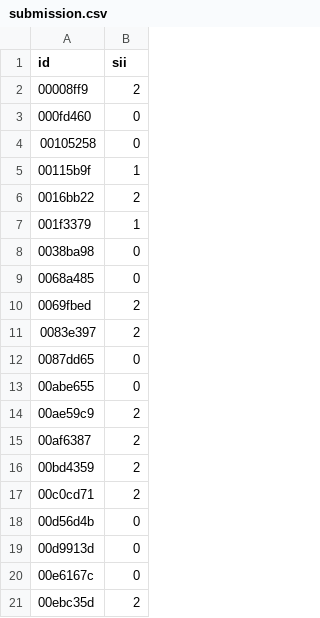
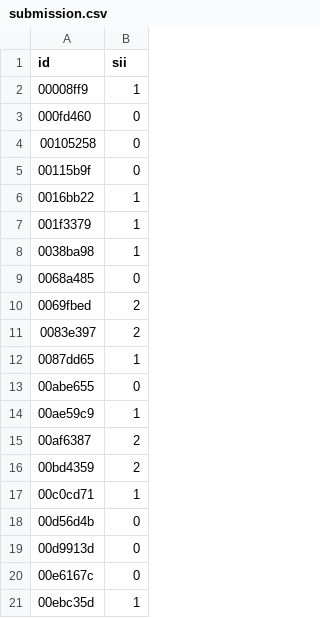
Before and after one commit to Idelsohn/Children-Internet-Use, a CSV file: notebooks/submission.csv, drawn as a sheet.

```diff
--- a/notebooks/submission.csv
+++ b/notebooks/submission.csv
@@ -1,9 +1,9 @@
 id,sii
-00008ff9,2
+00008ff9,1
 000fd460,0
 00105258,0
-00115b9f,1
-0016bb22,2
+00115b9f,0
+0016bb22,1
 001f3379,1
-0038ba98,0
+0038ba98,1
 0068a485,0
@@ -11,8 +11,8 @@ id,sii
 0083e397,2
-0087dd65,0
+0087dd65,1
 00abe655,0
-00ae59c9,2
+00ae59c9,1
 00af6387,2
 00bd4359,2
-00c0cd71,2
+00c0cd71,1
 00d56d4b,0
@@ -20,2 +20,2 @@ id,sii
 00e6167c,0
-00ebc35d,2
+00ebc35d,1
```
Also changed, not shown: data/processed/test_processed.csv, notebooks/catboost_info/learn_error.tsv, 7 other files.
